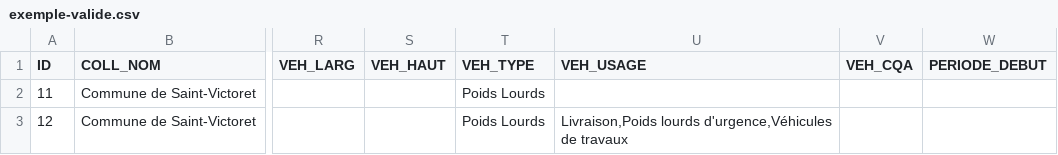
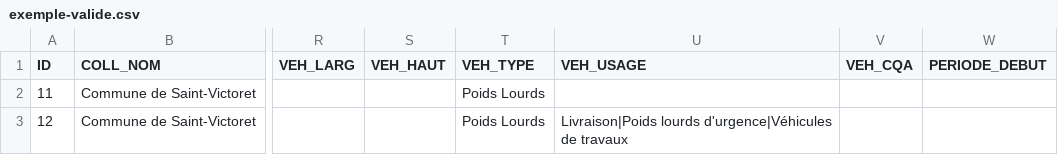
Before and after one commit to CEREMA/schema-arrete-circulation-marchandises, a CSV file: exemple-valide.csv, drawn as a sheet; only a part is shown, gaps mark what is left out; the diff names each change by its address in the sheet, - before the commit and + after, or states it on an @@ line.

```diff
--- a/exemple-valide.csv
+++ b/exemple-valide.csv
-U3 (VEH_USAGE): Livraison,Poids lourds d'urgence,Véhicules de travaux
+U3 (VEH_USAGE): Livraison|Poids lourds d'urgence|Véhicules de travaux
```
Also changed, not shown: 1 other file.
